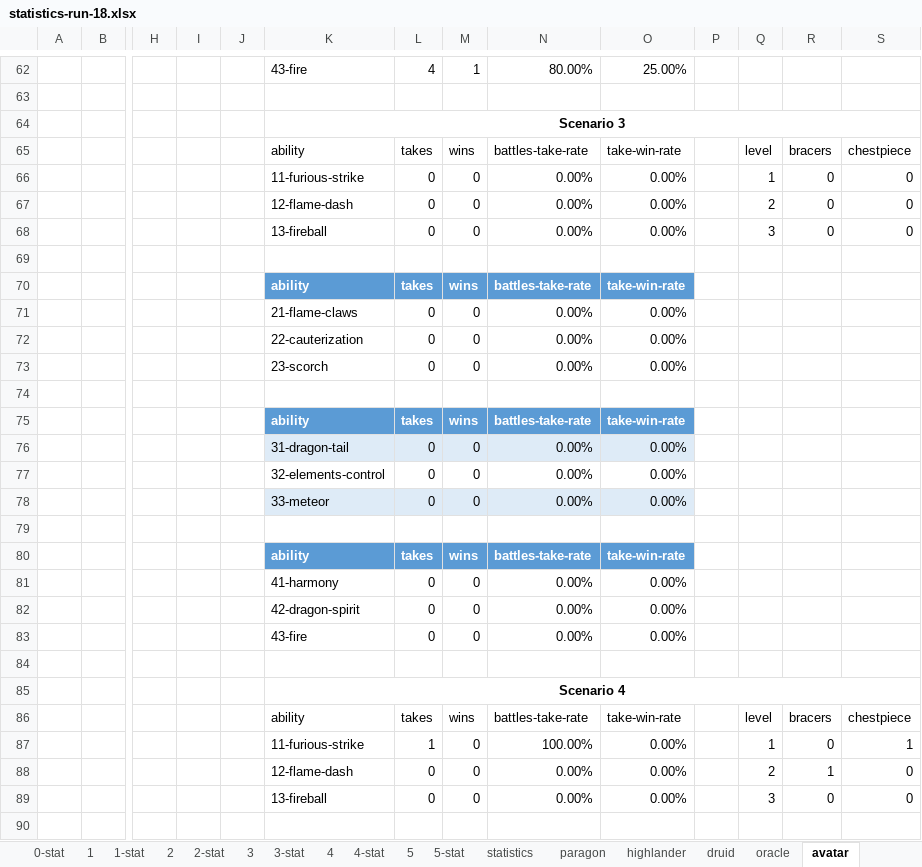
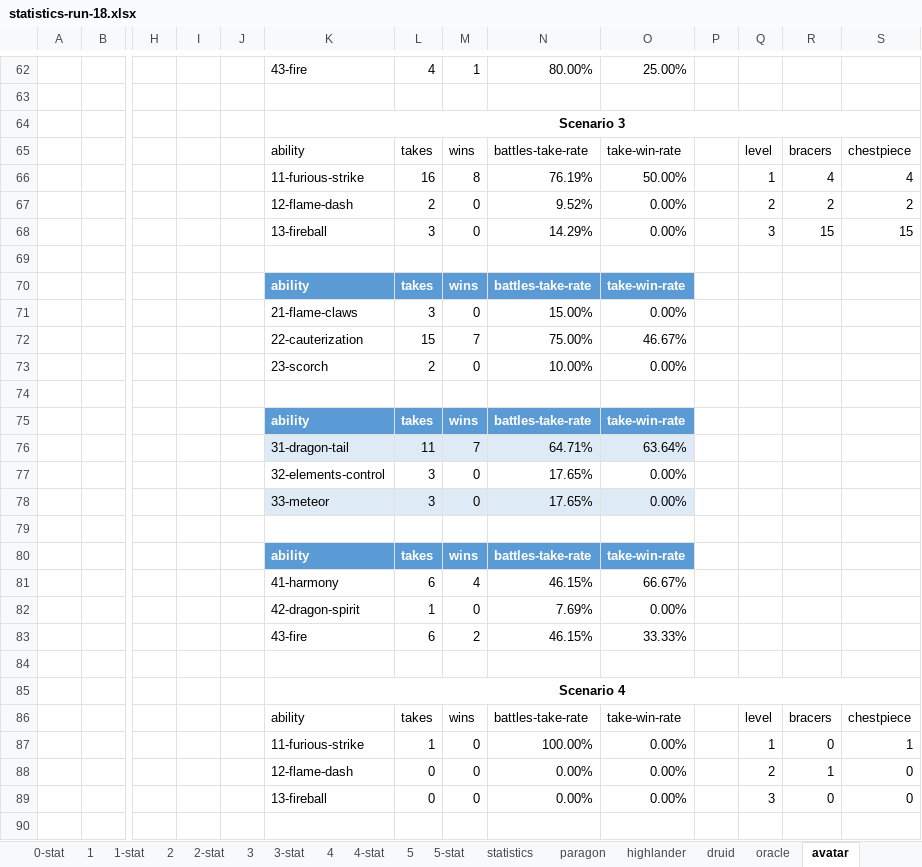
Before and after one commit to losferwords/astaria-bot-backend, an Excel workbook: statistics-runs/statistics-run-18.xlsx, sheet avatar, drawn as a sheet; only a part is shown, gaps mark what is left out; values as stored, in another font and other column widths than the file's, no borders; table styles not drawn; removed rows and columns are numbered as before the commit, all else as after; rows hold the shown columns only; the diff covers the shown part only; the diff names each change by its address in the sheet, - before the commit and + after, or states it on an @@ line.

```diff
--- a/statistics-runs/statistics-run-18.xlsx (sheet avatar)
+++ b/statistics-runs/statistics-run-18.xlsx (sheet avatar)
-row 66:  |  |  |  |  | 11-furious-strike | 0 | 0 | 0.00% | 0.00% |  | 1 | 0 | 0
-row 67:  |  |  |  |  | 12-flame-dash | 0 | 0 | 0.00% | 0.00% |  | 2 | 0 | 0
-row 68:  |  |  |  |  | 13-fireball | 0 | 0 | 0.00% | 0.00% |  | 3 | 0 | 0
+row 66:  |  |  |  |  | 11-furious-strike | 16 | 8 | 76.19% | 50.00% |  | 1 | 4 | 4
+row 67:  |  |  |  |  | 12-flame-dash | 2 | 0 | 9.52% | 0.00% |  | 2 | 2 | 2
+row 68:  |  |  |  |  | 13-fireball | 3 | 0 | 14.29% | 0.00% |  | 3 | 15 | 15
-L71: 0
+L71: 3
-N71: 0.00%
+N71: 15.00%
-row 72:  |  |  |  |  | 22-cauterization | 0 | 0 | 0.00% | 0.00%
+row 72:  |  |  |  |  | 22-cauterization | 15 | 7 | 75.00% | 46.67%
-L73: 0
+L73: 2
-N73: 0.00%
+N73: 10.00%
-row 76:  |  |  |  |  | 31-dragon-tail | 0 | 0 | 0.00% | 0.00%
+row 76:  |  |  |  |  | 31-dragon-tail | 11 | 7 | 64.71% | 63.64%
-L77:L78: 0
+L77:L78: 3
-N77:N78: 0.00%
+N77:N78: 17.65%
-row 81:  |  |  |  |  | 41-harmony | 0 | 0 | 0.00% | 0.00%
+row 81:  |  |  |  |  | 41-harmony | 6 | 4 | 46.15% | 66.67%
-L82: 0
+L82: 1
-N82: 0.00%
+N82: 7.69%
-row 83:  |  |  |  |  | 43-fire | 0 | 0 | 0.00% | 0.00%
+row 83:  |  |  |  |  | 43-fire | 6 | 2 | 46.15% | 33.33%
```
Also changed, not shown: 54 edited cells elsewhere in this sheet, sheet 3, sheet lightbringer, sheet druid, sheet highlander, sheet shadow, sheet oracle, 4 more sheets, hidden cells.
